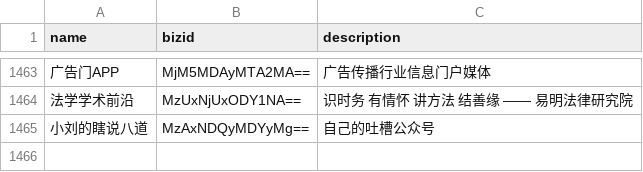
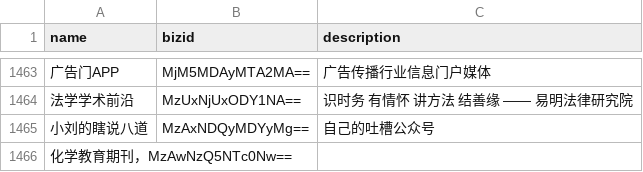
Before and after one commit to BetterSci/wechat-feeds, a CSV file: list.csv, drawn as a sheet; only a part is shown, gaps mark what is left out; the diff names each change by its address in the sheet, - before the commit and + after, or states it on an @@ line.

Commit message:
Update list.csv

```diff
--- a/list.csv
+++ b/list.csv
+row 1466: 化学教育期刊，MzAwNzQ5NTc0Nw==
```
